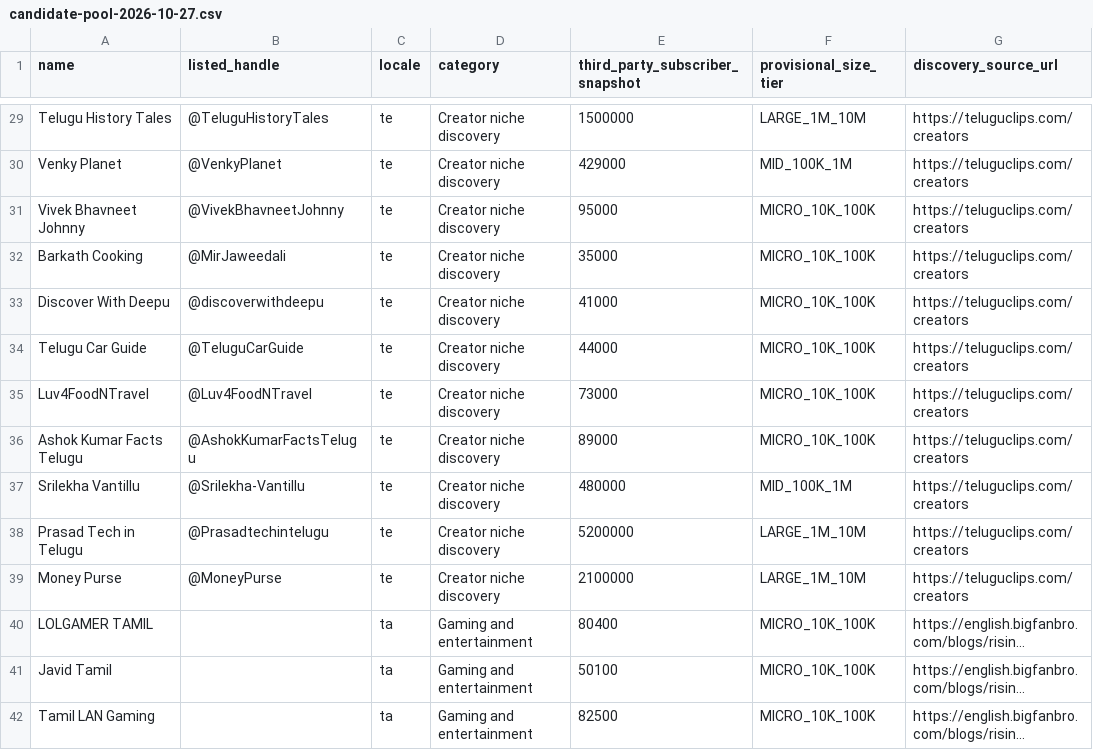
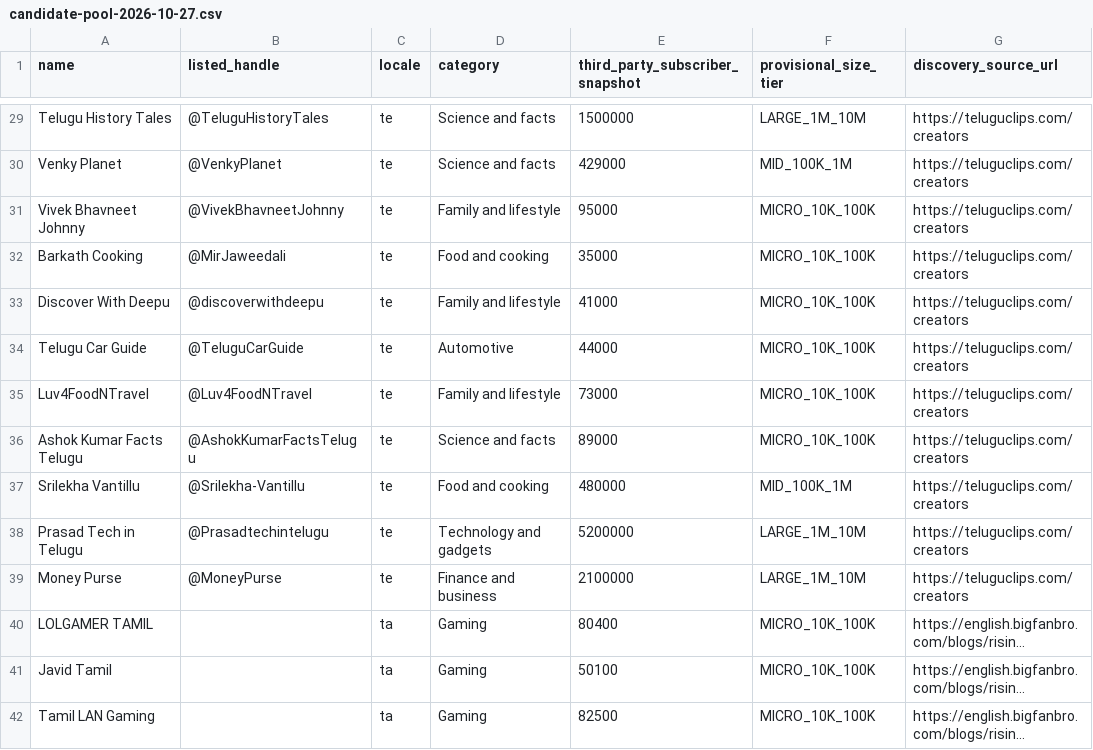
Before and after one commit to rayadinaveen98-ship-it/cinerelay, a CSV file: research/creator-intelligence/candidate-pool-2026-10-27.csv, drawn as a sheet; only a part is shown, gaps mark what is left out; long unchanged cells end in …; the diff covers the shown part only; the diff names each change by its address in the sheet, - before the commit and + after, or states it on an @@ line.

Commit message:
research: assign creator-specific niches and mark ambiguous candidates pending verification

```diff
--- a/research/creator-intelligence/candidate-pool-2026-10-27.csv
+++ b/research/creator-intelligence/candidate-pool-2026-10-27.csv
-D29:D30 (category): Creator niche discovery
+D29:D30 (category): Science and facts
-D31 (category): Creator niche discovery
+D31 (category): Family and lifestyle
-D32 (category): Creator niche discovery
+D32 (category): Food and cooking
-D33 (category): Creator niche discovery
+D33 (category): Family and lifestyle
-D34 (category): Creator niche discovery
+D34 (category): Automotive
-D35 (category): Creator niche discovery
+D35 (category): Family and lifestyle
-D36 (category): Creator niche discovery
+D36 (category): Science and facts
-D37 (category): Creator niche discovery
+D37 (category): Food and cooking
-D38 (category): Creator niche discovery
+D38 (category): Technology and gadgets
-D39 (category): Creator niche discovery
+D39 (category): Finance and business
-D40:D42 (category): Gaming and entertainment
+D40:D42 (category): Gaming
```
Also changed, not shown: 80 edited cells elsewhere in this file.
